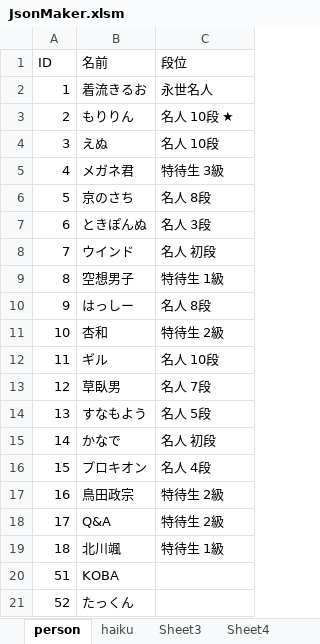
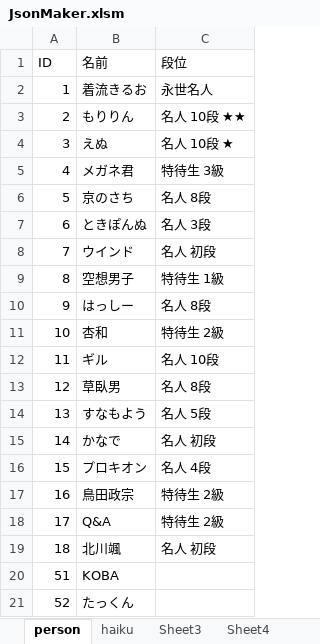
Before and after one commit to ghilgithub/prbt_rengo, an Excel workbook: JsonMaker.xlsm, sheet person, drawn as a sheet; only a part is shown; values as stored, in another font and other column widths than the file's, no borders; charts and pictures not drawn; the diff names each change by its address in the sheet, - before the commit and + after, or states it on an @@ line.

```diff
--- a/JsonMaker.xlsm (sheet person)
+++ b/JsonMaker.xlsm (sheet person)
-C3 (段位): 名人 10段 ★
+C3 (段位): 名人 10段 ★★
-C4 (段位): 名人 10段
+C4 (段位): 名人 10段 ★
-C13 (段位): 名人 7段
+C13 (段位): 名人 8段
-C19 (段位): 特待生 1級
+C19 (段位): 名人 初段
```
Also changed, not shown: sheet haiku, charts or pictures, 4 other files.
